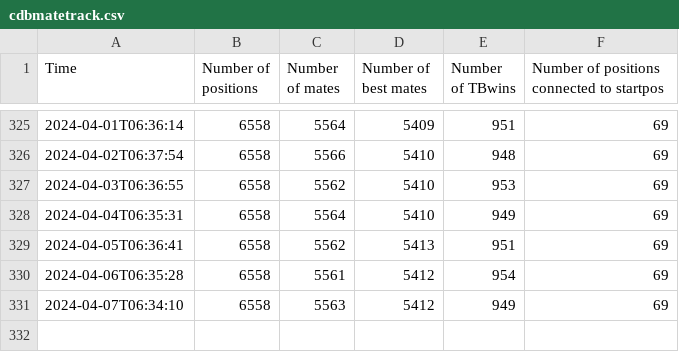
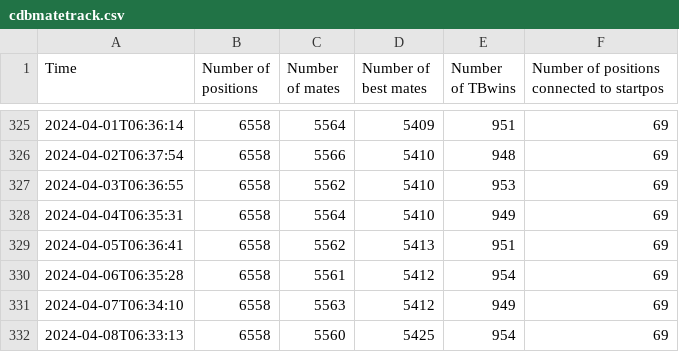
Before and after one commit to robertnurnberg/cdbmatetrack, a CSV file: cdbmatetrack.csv, drawn as a sheet; only a part is shown, gaps mark what is left out.

Commit message:
update data and plots

```diff
--- a/cdbmatetrack.csv
+++ b/cdbmatetrack.csv
@@ -331 +331,2 @@ Time,Number of positions,Number of mates,Number of best mates,Number of TBwins,
 2024-04-07T06:34:10,6558,5563,5412,949,69
+2024-04-08T06:33:13,6558,5560,5425,954,69
```
Also changed, not shown: 6 other files.
